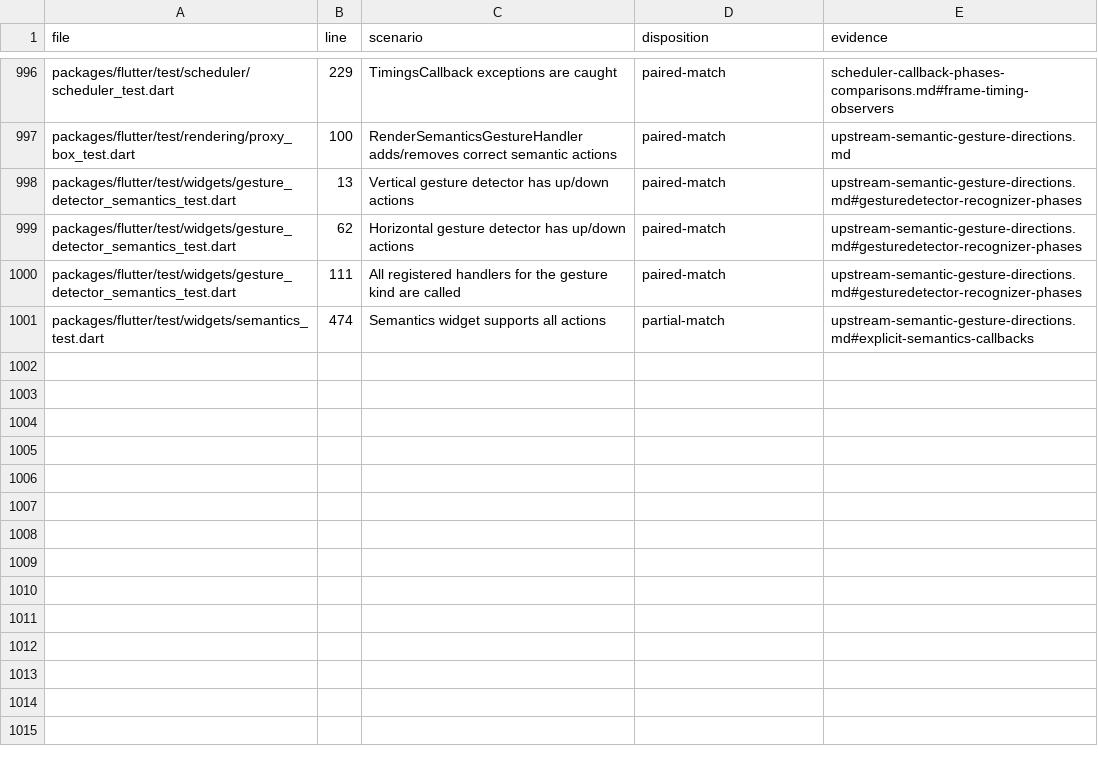
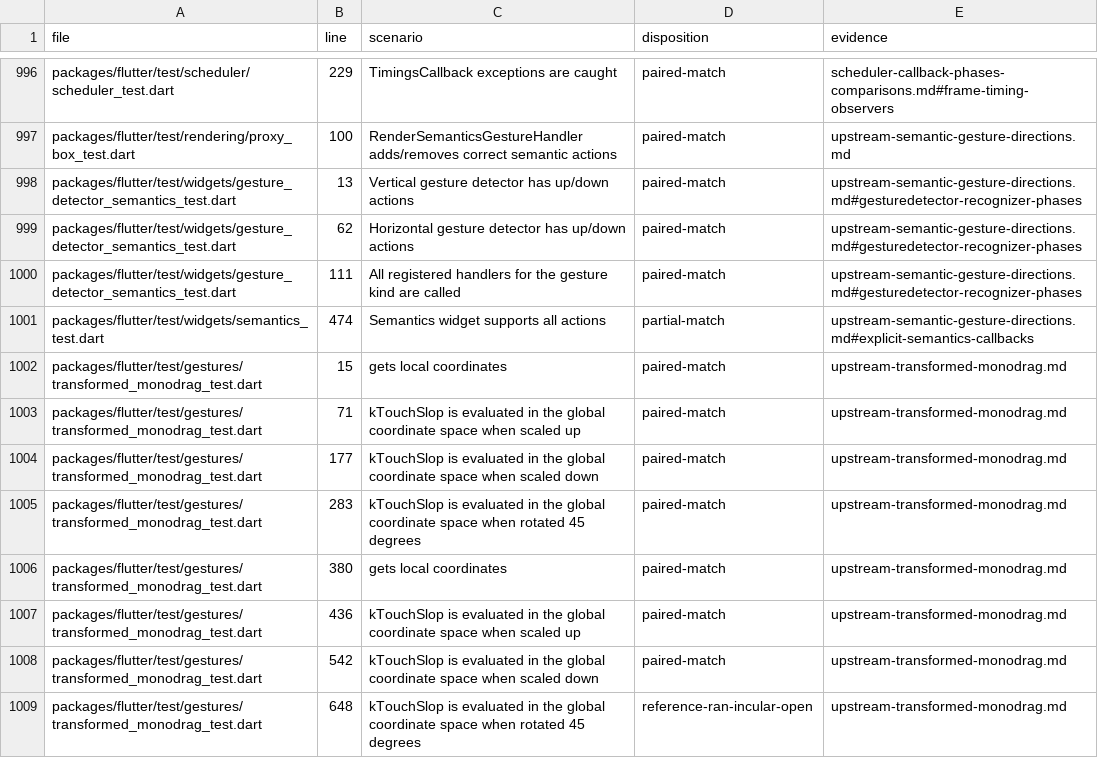
Before and after one commit to FabortLabs/incular, a TSV file: audits/flutter-3.50.0-parity/upstream-dispositions.tsv, drawn as a sheet; only a part is shown, gaps mark what is left out.

```diff
--- a/audits/flutter-3.50.0-parity/upstream-dispositions.tsv
+++ b/audits/flutter-3.50.0-parity/upstream-dispositions.tsv
@@ -1001 +1001,9 @@ packages/flutter/test/widgets/gesture_detector_semantics_test.dart	111	All regis
 packages/flutter/test/widgets/semantics_test.dart	474	Semantics widget supports all actions	partial-match	upstream-semantic-gesture-directions.md#explicit-semantics-callbacks
+packages/flutter/test/gestures/transformed_monodrag_test.dart	15	gets local coordinates	paired-match	upstream-transformed-monodrag.md
+packages/flutter/test/gestures/transformed_monodrag_test.dart	71	kTouchSlop is evaluated in the global coordinate space when scaled up	paired-match	upstream-transformed-monodrag.md
+packages/flutter/test/gestures/transformed_monodrag_test.dart	177	kTouchSlop is evaluated in the global coordinate space when scaled down	paired-match	upstream-transformed-monodrag.md
+packages/flutter/test/gestures/transformed_monodrag_test.dart	283	kTouchSlop is evaluated in the global coordinate space when rotated 45 degrees	paired-match	upstream-transformed-monodrag.md
+packages/flutter/test/gestures/transformed_monodrag_test.dart	380	gets local coordinates	paired-match	upstream-transformed-monodrag.md
+packages/flutter/test/gestures/transformed_monodrag_test.dart	436	kTouchSlop is evaluated in the global coordinate space when scaled up	paired-match	upstream-transformed-monodrag.md
+packages/flutter/test/gestures/transformed_monodrag_test.dart	542	kTouchSlop is evaluated in the global coordinate space when scaled down	paired-match	upstream-transformed-monodrag.md
+packages/flutter/test/gestures/transformed_monodrag_test.dart	648	kTouchSlop is evaluated in the global coordinate space when rotated 45 degrees	reference-ran-incular-open	upstream-transformed-monodrag.md
```
Also changed, not shown: 8 other files.
